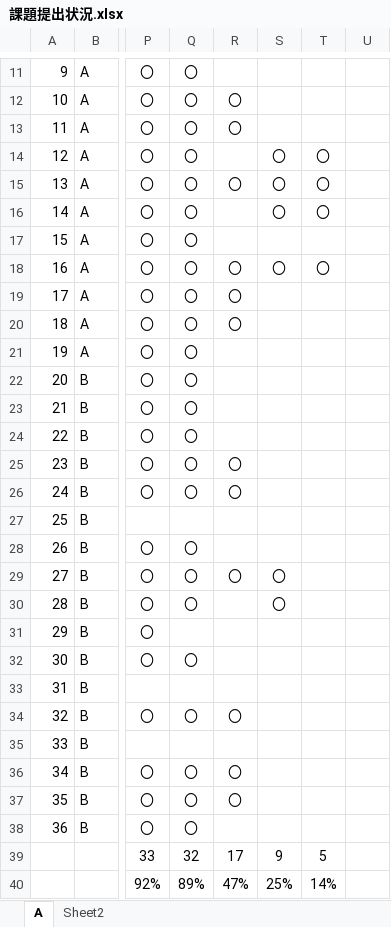
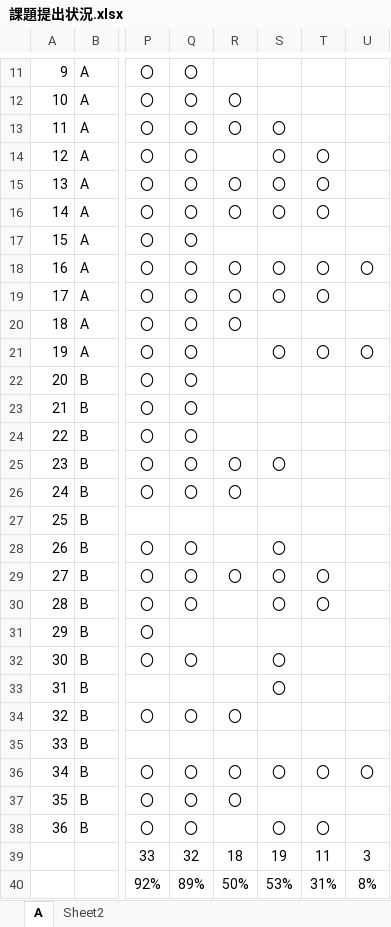
Before and after one commit to nishino-naoyuki/2019Web, an Excel workbook: 演習/課題提出状況.xlsx, sheet A, drawn as a sheet; only a part is shown, gaps mark what is left out; values as stored, in another font and other column widths than the file's, no borders; the diff covers the shown part only; the diff names each change by its address in the sheet, - before the commit and + after, or states it on an @@ line.

Commit message:
Update 課題提出状況.xlsx

```diff
--- a/演習/課題提出状況.xlsx (sheet A)
+++ b/演習/課題提出状況.xlsx (sheet A)
-S13: (empty)
+S13: 〇
-R16: (empty)
+R16: 〇
-U18: (empty)
+U18: 〇
-S19: (empty)
+S19: 〇
-T19: (empty)
+T19: 〇
-S21: (empty)
+S21: 〇
-T21: (empty)
+T21: 〇
-U21: (empty)
+U21: 〇
-S25: (empty)
+S25: 〇
-S28: (empty)
+S28: 〇
-T29:T30: (empty)
+T29:T30: 〇
-S32:S33: (empty)
+S32:S33: 〇
-S36: (empty)
+S36: 〇
-T36: (empty)
+T36: 〇
-U36: (empty)
+U36: 〇
-S38: (empty)
+S38: 〇
-T38: (empty)
+T38: 〇
-R39: 17
+R39: 18
-S39: 9
+S39: 19
-T39: 5
+T39: 11
-U39: (empty)
+U39: 3
-R40: 47%
+R40: 50%
-S40: 25%
+S40: 53%
-T40: 14%
+T40: 31%
-U40: (empty)
+U40: 8%
```
Also changed, not shown: 2 edited cells elsewhere in this sheet.
